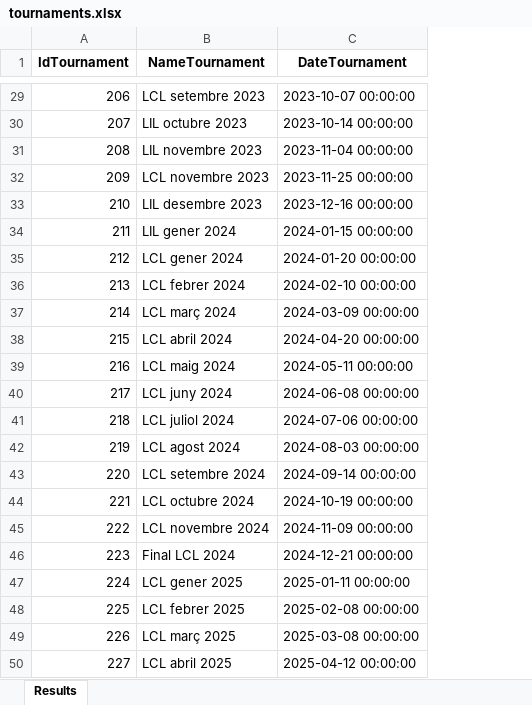
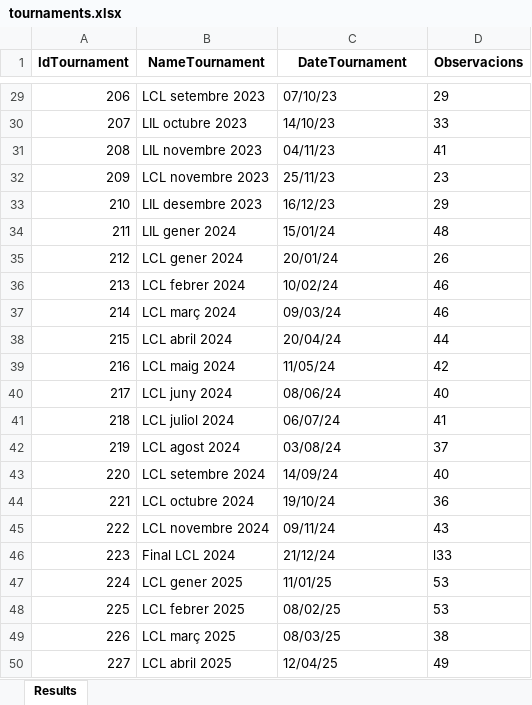
Before and after one commit to JorgeRico/MtgTop8AccessData, an Excel workbook: data/access/tournaments.xlsx, sheet Results, drawn as a sheet; only a part is shown, gaps mark what is left out; values as stored, in another font and other column widths than the file's, no borders; the diff covers the shown part only; the diff names each change by its address in the sheet, - before the commit and + after, or states it on an @@ line.

```diff
--- a/data/access/tournaments.xlsx (sheet Results)
+++ b/data/access/tournaments.xlsx (sheet Results)
+column D (Observacions), rows 29-50: 29 | 33 | 41 | 23 | 29 | 48 | 26 | 46 | 46 | 44 | 42 | 40 | 41 | 37 | 40 | 36 | 43 | l33 | 53 | 53 | 38 | 49
-C29 (DateTournament): 2023-10-07 00:00:00
+C29 (DateTournament): 07/10/23
-C30 (DateTournament): 2023-10-14 00:00:00
+C30 (DateTournament): 14/10/23
-C31 (DateTournament): 2023-11-04 00:00:00
+C31 (DateTournament): 04/11/23
-C32 (DateTournament): 2023-11-25 00:00:00
+C32 (DateTournament): 25/11/23
-C33 (DateTournament): 2023-12-16 00:00:00
+C33 (DateTournament): 16/12/23
-C34 (DateTournament): 2024-01-15 00:00:00
+C34 (DateTournament): 15/01/24
-C35 (DateTournament): 2024-01-20 00:00:00
+C35 (DateTournament): 20/01/24
-C36 (DateTournament): 2024-02-10 00:00:00
+C36 (DateTournament): 10/02/24
-C37 (DateTournament): 2024-03-09 00:00:00
+C37 (DateTournament): 09/03/24
-C38 (DateTournament): 2024-04-20 00:00:00
+C38 (DateTournament): 20/04/24
-C39 (DateTournament): 2024-05-11 00:00:00
+C39 (DateTournament): 11/05/24
-C40 (DateTournament): 2024-06-08 00:00:00
+C40 (DateTournament): 08/06/24
-C41 (DateTournament): 2024-07-06 00:00:00
+C41 (DateTournament): 06/07/24
-C42 (DateTournament): 2024-08-03 00:00:00
+C42 (DateTournament): 03/08/24
-C43 (DateTournament): 2024-09-14 00:00:00
+C43 (DateTournament): 14/09/24
-C44 (DateTournament): 2024-10-19 00:00:00
+C44 (DateTournament): 19/10/24
-C45 (DateTournament): 2024-11-09 00:00:00
+C45 (DateTournament): 09/11/24
-C46 (DateTournament): 2024-12-21 00:00:00
+C46 (DateTournament): 21/12/24
-C47 (DateTournament): 2025-01-11 00:00:00
+C47 (DateTournament): 11/01/25
-C48 (DateTournament): 2025-02-08 00:00:00
+C48 (DateTournament): 08/02/25
-C49 (DateTournament): 2025-03-08 00:00:00
+C49 (DateTournament): 08/03/25
-C50 (DateTournament): 2025-04-12 00:00:00
+C50 (DateTournament): 12/04/25
```
Also changed, not shown: 27 edited cells elsewhere in this sheet, data/access/cards.xlsx, data/access/decks.xlsx, 3 other files.
